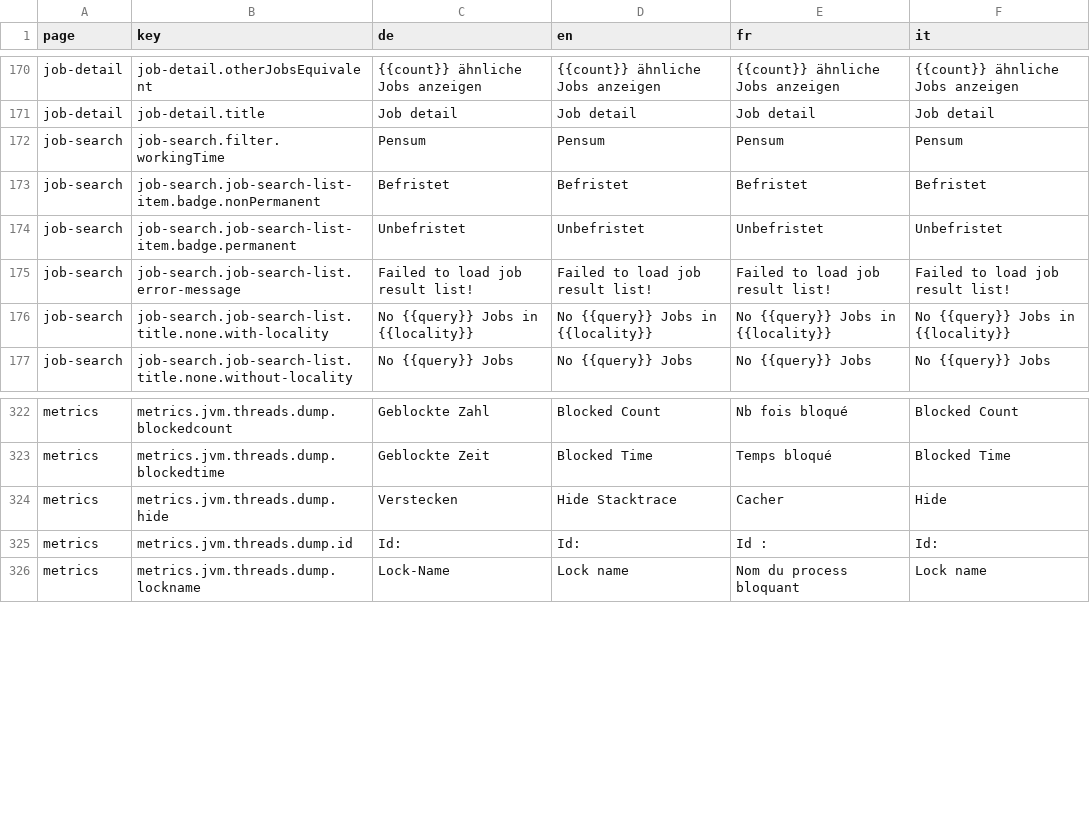
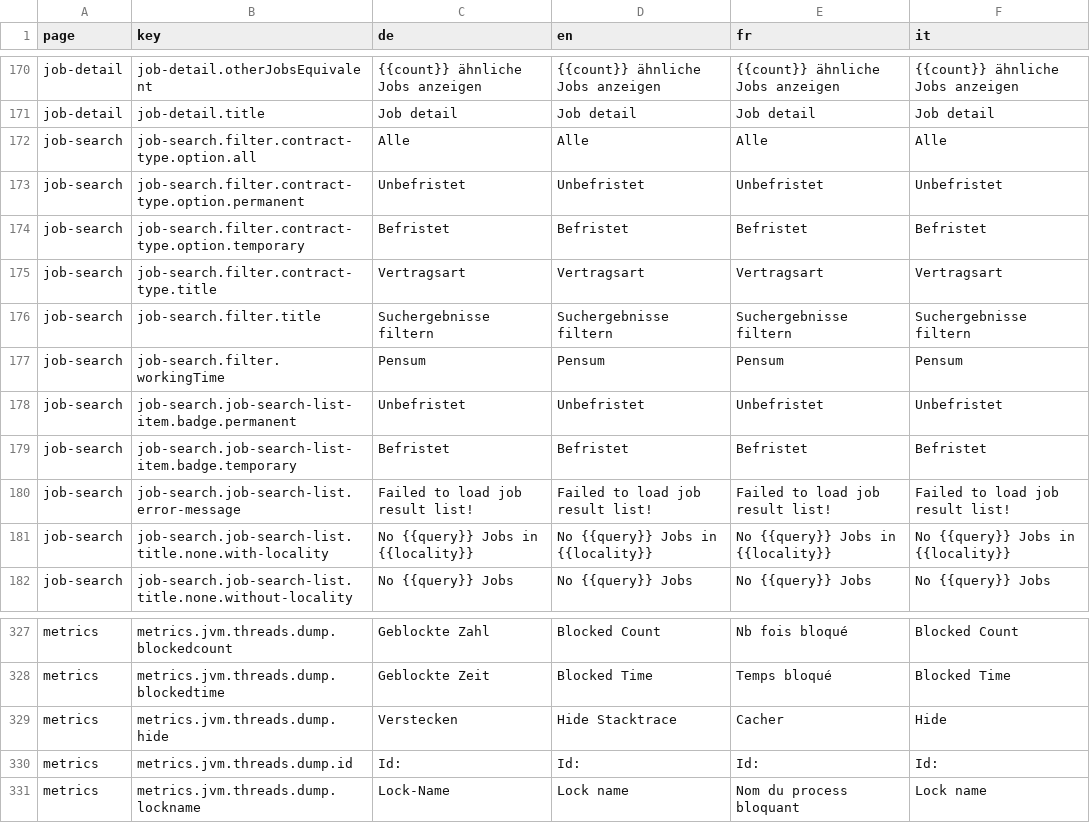
Before and after one commit to tdascoli/jobroom2, a CSV file: src/main/webapp/i18n/translations.csv, drawn as a sheet; only a part is shown, gaps mark what is left out; removed rows and columns are numbered as before the commit, all else as after; the diff names each change by its address in the sheet, - before the commit and + after, or states it on an @@ line.

Commit message:
JR2-51: Job search filter component
-use reactive forms on the toolbar and the filter components
-create a range input component from the working-time-filter
-refactor ngrx actions
-restore original webpack config
-update version info

```diff
--- a/src/main/webapp/i18n/translations.csv
+++ b/src/main/webapp/i18n/translations.csv
+row 172: job-search | job-search.filter.contract-type.option.all | Alle | Alle | Alle | Alle
+row 173: job-search | job-search.filter.contract-type.option.permanent | Unbefristet | Unbefristet | Unbefristet | Unbefristet
+row 174: job-search | job-search.filter.contract-type.option.temporary | Befristet | Befristet | Befristet | Befristet
+row 175: job-search | job-search.filter.contract-type.title | Vertragsart | Vertragsart | Vertragsart | Vertragsart
+row 176: job-search | job-search.filter.title | Suchergebnisse filtern | Suchergebnisse filtern | Suchergebnisse filtern | Suchergebnisse filtern
-row 173: job-search | job-search.job-search-list-item.badge.nonPermanent | Befristet | Befristet | Befristet | Befristet
+row 179: job-search | job-search.job-search-list-item.badge.temporary | Befristet | Befristet | Befristet | Befristet
-E330 (fr): Id :
+E330 (fr): Id:
```
Also changed, not shown: 43 other files.
